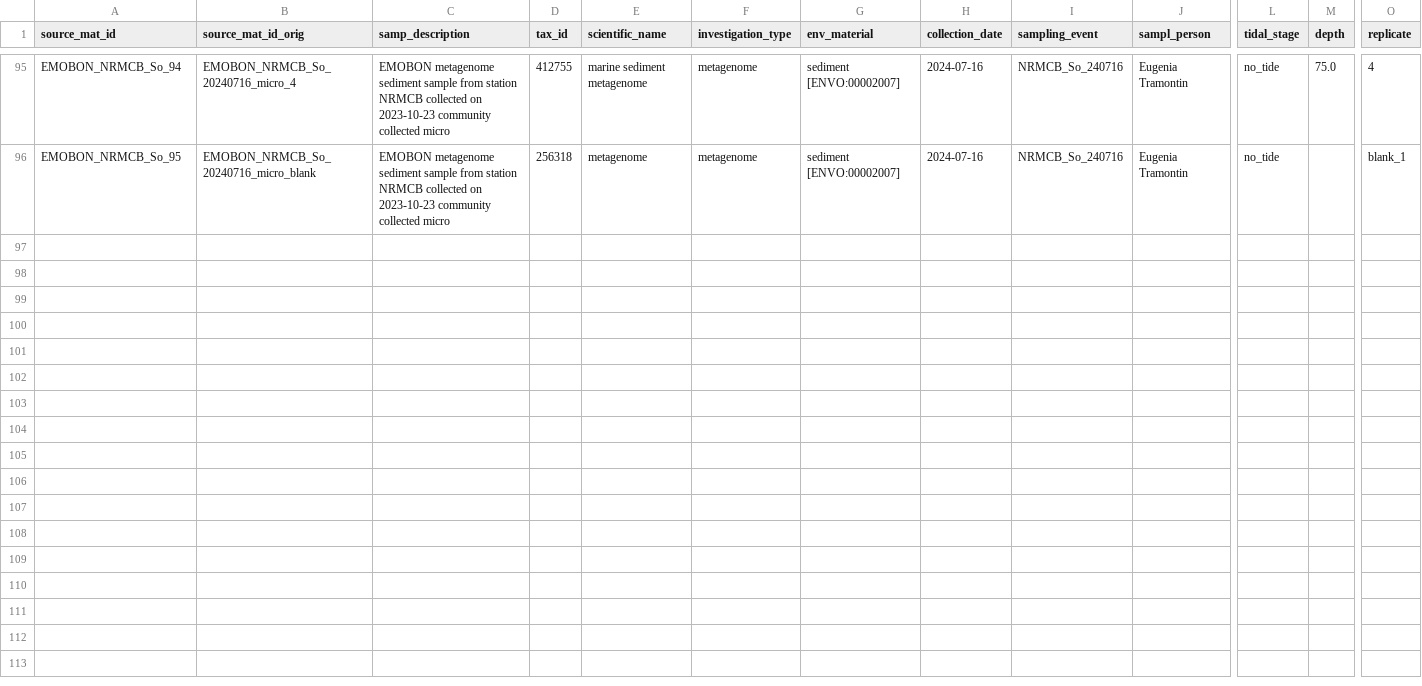
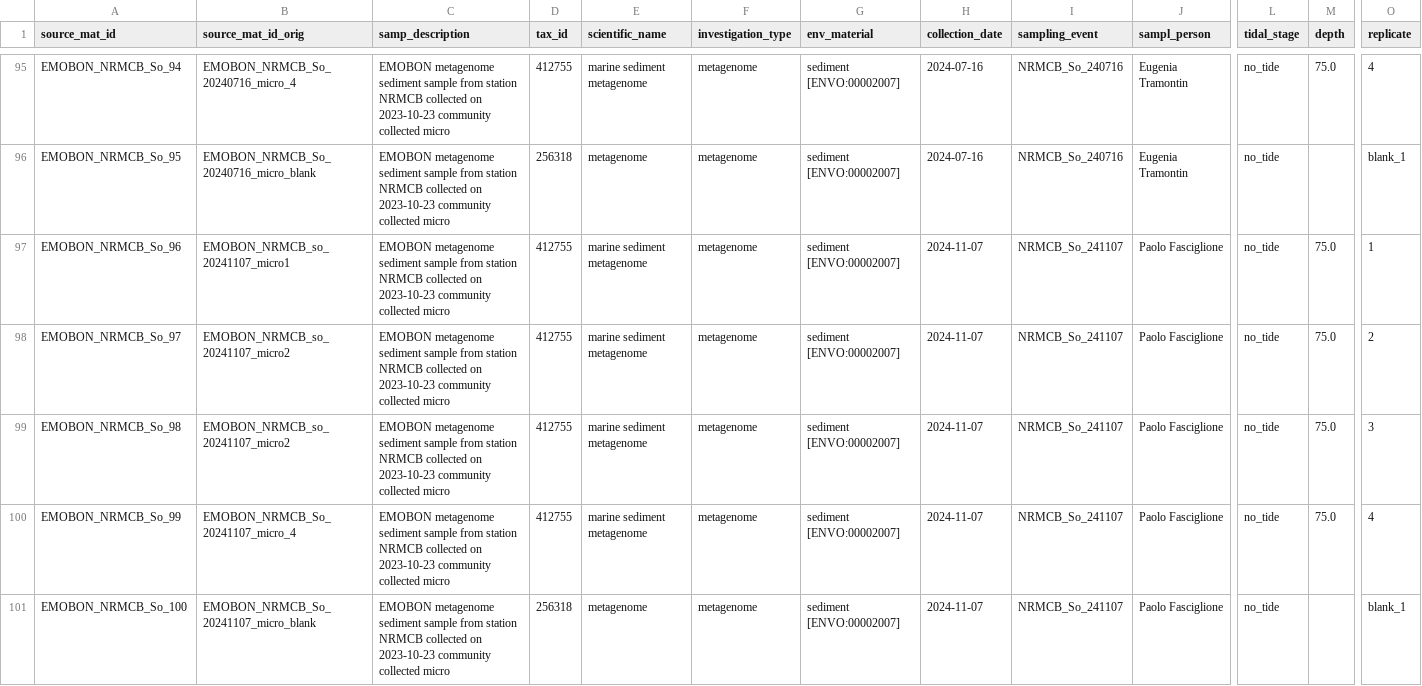
Before and after one commit to emo-bon/emo-bon-data-validation, a CSV file: validated-data/logsheets/NRMCB_soft_sediment_sampling_validated.csv, drawn as a sheet; only a part is shown, gaps mark what is left out; rows hold the shown columns only; the diff names each change by its address in the sheet, - before the commit and + after, or states it on an @@ line.

```diff
--- a/validated-data/logsheets/NRMCB_soft_sediment_sampling_validated.csv
+++ b/validated-data/logsheets/NRMCB_soft_sediment_sampling_validated.csv
+row 97: EMOBON_NRMCB_So_96 | EMOBON_NRMCB_so_20241107_micro1 | EMOBON metagenome sediment sample from station NRMCB collected on 2023-10-23 community collected micro | 412755 | marine sediment metagenome | metagenome | sediment [ENVO:00002007] | 2024-11-07 | NRMCB_So_241107 | Paolo Fasciglione | no_tide | 75.0 | 1
+row 98: EMOBON_NRMCB_So_97 | EMOBON_NRMCB_so_20241107_micro2 | EMOBON metagenome sediment sample from station NRMCB collected on 2023-10-23 community collected micro | 412755 | marine sediment metagenome | metagenome | sediment [ENVO:00002007] | 2024-11-07 | NRMCB_So_241107 | Paolo Fasciglione | no_tide | 75.0 | 2
+row 99: EMOBON_NRMCB_So_98 | EMOBON_NRMCB_so_20241107_micro2 | EMOBON metagenome sediment sample from station NRMCB collected on 2023-10-23 community collected micro | 412755 | marine sediment metagenome | metagenome | sediment [ENVO:00002007] | 2024-11-07 | NRMCB_So_241107 | Paolo Fasciglione | no_tide | 75.0 | 3
+row 100: EMOBON_NRMCB_So_99 | EMOBON_NRMCB_So_20241107_micro_4 | EMOBON metagenome sediment sample from station NRMCB collected on 2023-10-23 community collected micro | 412755 | marine sediment metagenome | metagenome | sediment [ENVO:00002007] | 2024-11-07 | NRMCB_So_241107 | Paolo Fasciglione | no_tide | 75.0 | 4
+row 101: EMOBON_NRMCB_So_100 | EMOBON_NRMCB_So_20241107_micro_blank | EMOBON metagenome sediment sample from station NRMCB collected on 2023-10-23 community collected micro | 256318 | metagenome | metagenome | sediment [ENVO:00002007] | 2024-11-07 | NRMCB_So_241107 | Paolo Fasciglione | no_tide |  | blank_1
```
Also changed, not shown: validated-data/logsheets/NRMCB_soft_sediment_measured_validated.csv, validated-data/logsheets/OOB_soft_sediment_measured_validated.csv, 20 other files.
